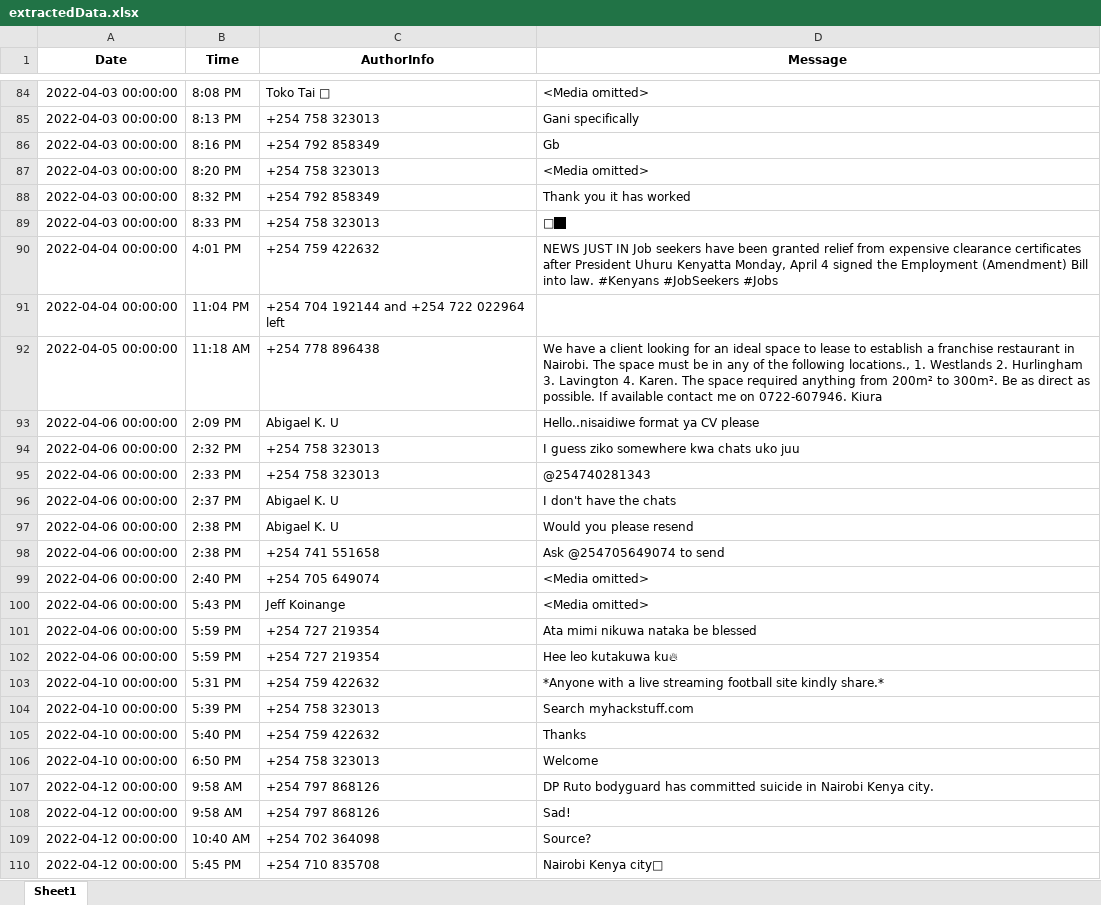
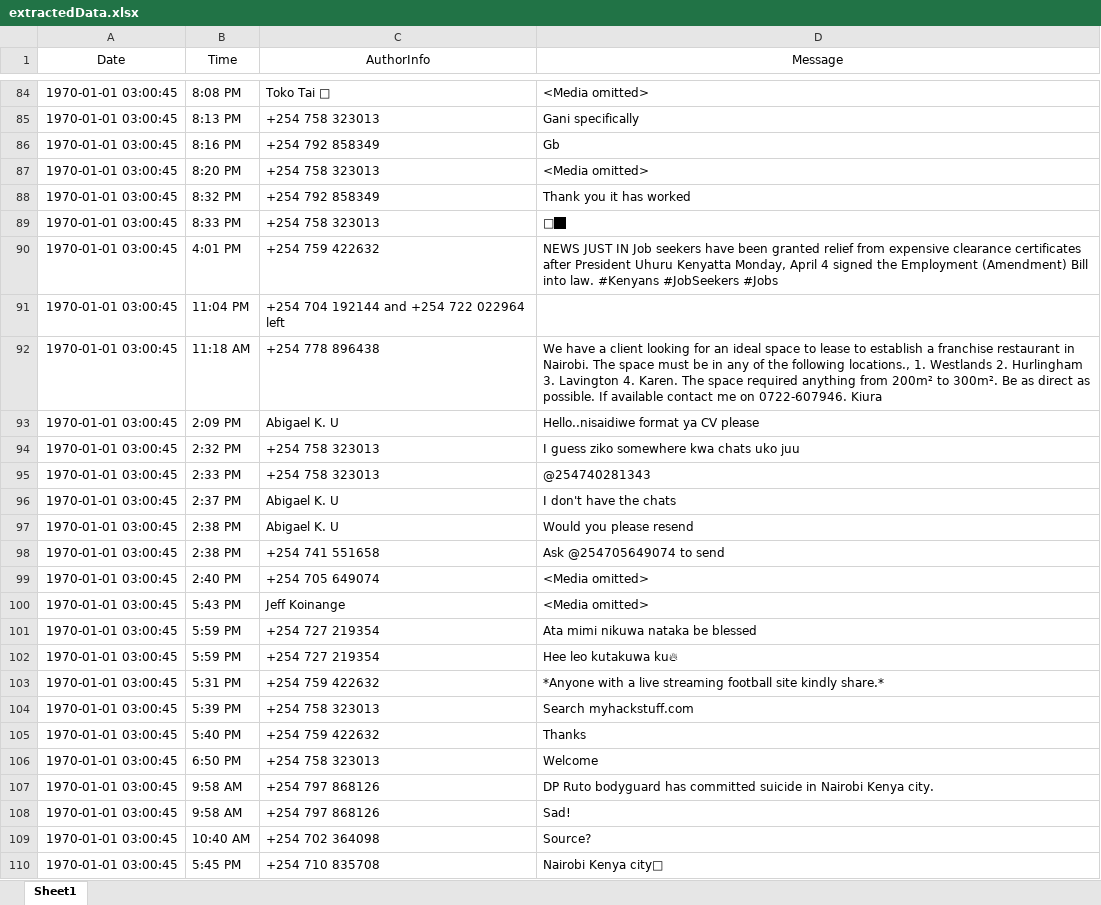
Before and after one commit to Naftal-Rainer/WhatsApp-Group-Chat-Analysis-Dashboard, an Excel workbook: Data/extractedData.xlsx, sheet Sheet1, drawn as a sheet; only a part is shown, gaps mark what is left out; values as stored, in another font and other column widths than the file's, no borders; the diff covers the shown part only; the diff names each change by its address in the sheet, - before the commit and + after, or states it on an @@ line.

```diff
--- a/Data/extractedData.xlsx (sheet Sheet1)
+++ b/Data/extractedData.xlsx (sheet Sheet1)
-A1:D1 bold: on
+A1:D1 bold: off
-A84:A89 (Date): 2022-04-03 00:00:00
+A84:A89 (Date): 1970-01-01 03:00:45
-A90:A91 (Date): 2022-04-04 00:00:00
+A90:A91 (Date): 1970-01-01 03:00:45
-A92 (Date): 2022-04-05 00:00:00
+A92 (Date): 1970-01-01 03:00:45
-A93:A102 (Date): 2022-04-06 00:00:00
+A93:A102 (Date): 1970-01-01 03:00:45
-A103:A106 (Date): 2022-04-10 00:00:00
+A103:A106 (Date): 1970-01-01 03:00:45
-A107:A110 (Date): 2022-04-12 00:00:00
+A107:A110 (Date): 1970-01-01 03:00:45
```
Also changed, not shown: 912 edited cells elsewhere in this sheet, 4 other files.
